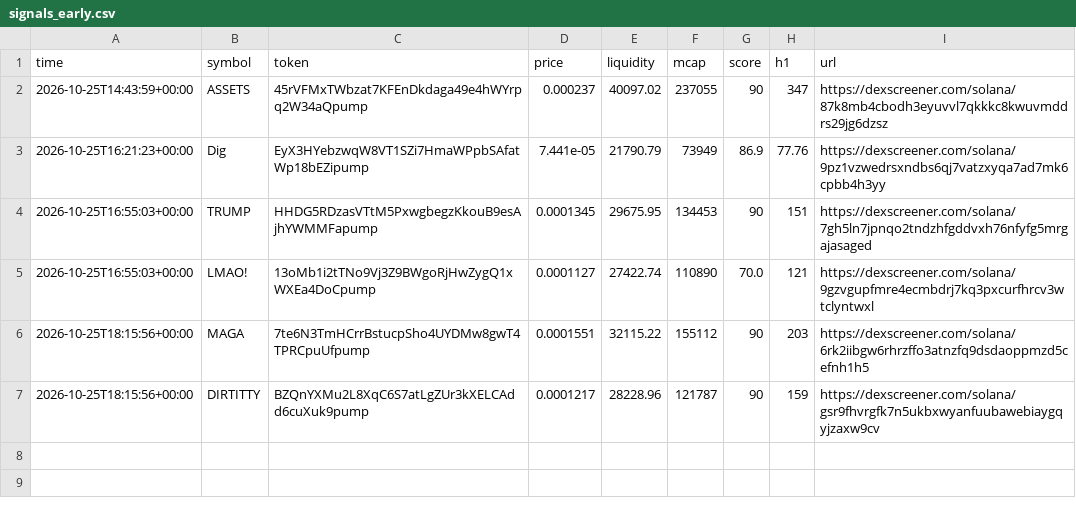
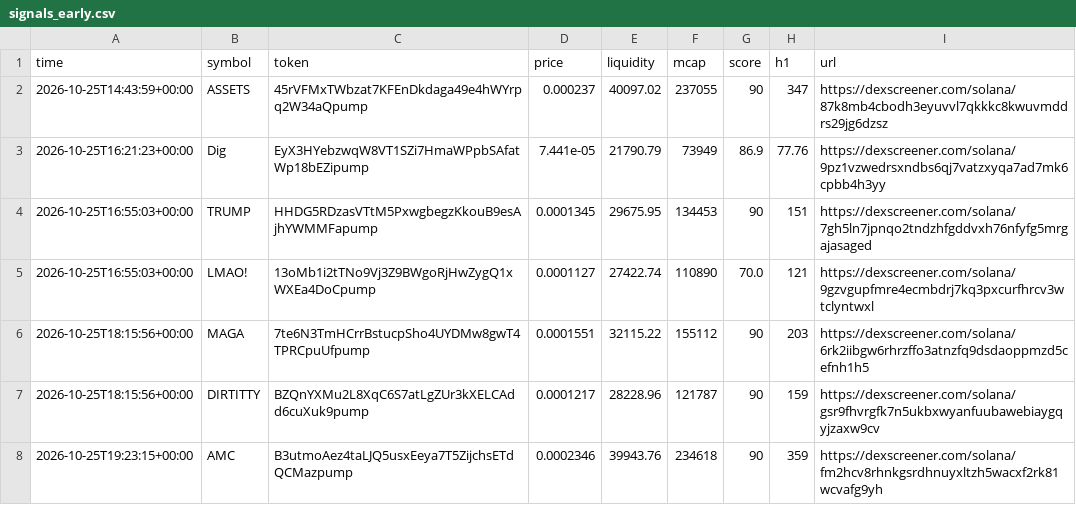
Before and after one commit to SuppleVise/memecoin-scanner, a CSV file: signals_early.csv, drawn as a sheet.

```diff
--- a/signals_early.csv
+++ b/signals_early.csv
@@ -7 +7,2 @@ time,symbol,token,price,liquidity,mcap,score,h1,url
 2026-10-25T18:15:56+00:00,DIRTITTY,BZQnYXMu2L8XqC6S7atLgZUr3kXELCAdd6cuXuk9pump,0.0001217,28228.96,121787,90,159,https://dexscreener.com/solana/gsr9fhvrgfk7n5ukbxwyanfuubawebiaygqyjzaxw9cv
+2026-10-25T19:23:15+00:00,AMC,B3utmoAez4taLJQ5usxEeya7T5ZijchsETdQCMazpump,0.0002346,39943.76,234618,90,359,https://dexscreener.com/solana/fm2hcv8rhnkgsrdhnuyxltzh5wacxf2rk81wcvafg9yh
```
Also changed, not shown: paper_journal_early.csv, 4 other files.
